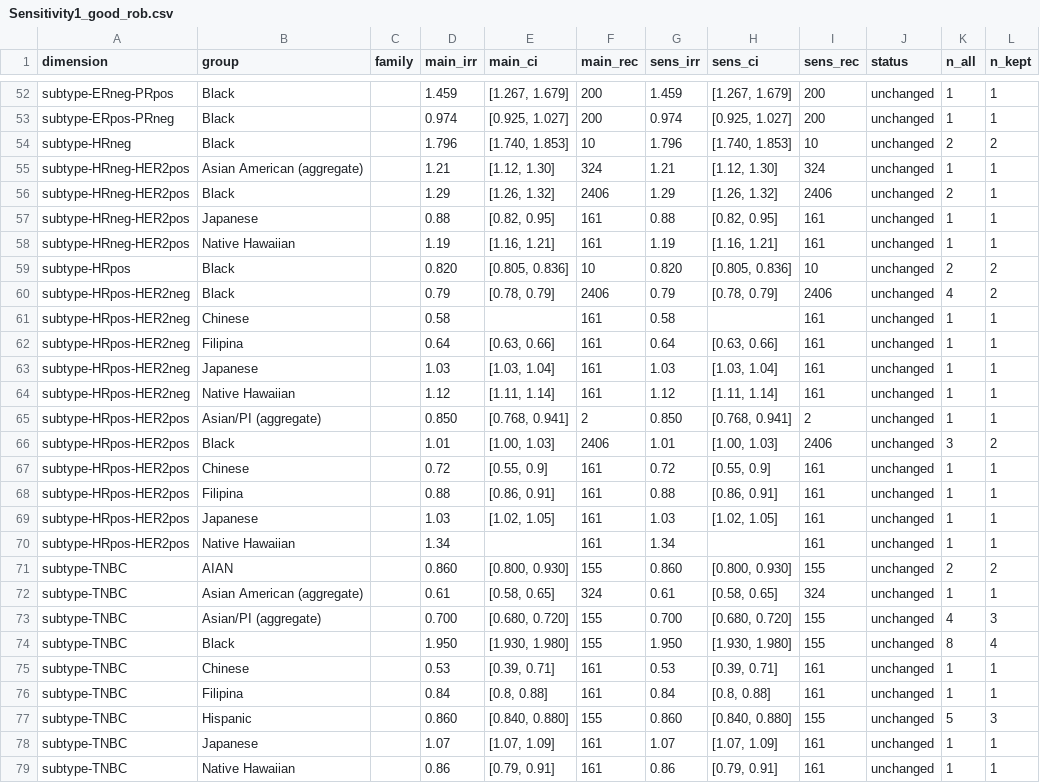
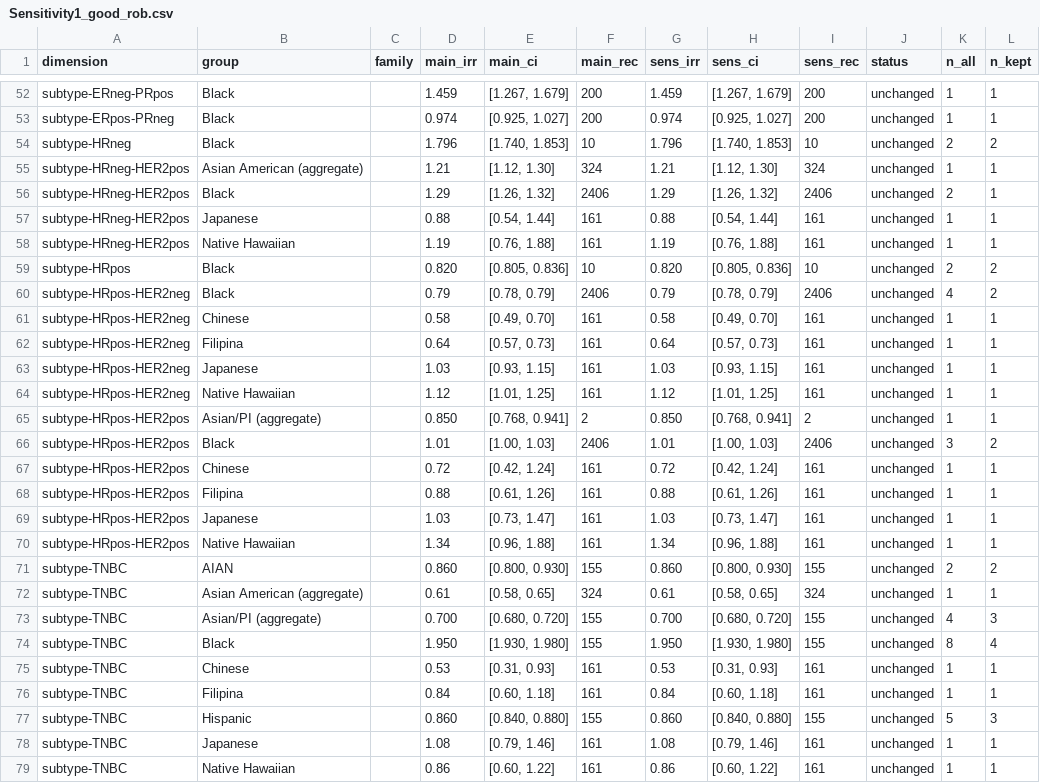
Before and after one commit to p16791918-lab/Meta, a CSV file: meta_agents/search_v2/outputs/Sensitivity1_good_rob.csv, drawn as a sheet; only a part is shown, gaps mark what is left out.

```diff
--- a/meta_agents/search_v2/outputs/Sensitivity1_good_rob.csv
+++ b/meta_agents/search_v2/outputs/Sensitivity1_good_rob.csv
@@ -56,16 +56,16 @@ subtype-HRneg-HER2pos,Asian American (aggregate),,1.21," [1.12, 1.30]",324,1.21,
 subtype-HRneg-HER2pos,Black,,1.29," [1.26, 1.32]",2406,1.29," [1.26, 1.32]",2406,unchanged,2,1
-subtype-HRneg-HER2pos,Japanese,,0.88," [0.82, 0.95]",161,0.88," [0.82, 0.95]",161,unchanged,1,1
-subtype-HRneg-HER2pos,Native Hawaiian,,1.19," [1.16, 1.21]",161,1.19," [1.16, 1.21]",161,unchanged,1,1
+subtype-HRneg-HER2pos,Japanese,,0.88," [0.54, 1.44]",161,0.88," [0.54, 1.44]",161,unchanged,1,1
+subtype-HRneg-HER2pos,Native Hawaiian,,1.19," [0.76, 1.88]",161,1.19," [0.76, 1.88]",161,unchanged,1,1
 subtype-HRpos,Black,,0.820," [0.805, 0.836]",10,0.820," [0.805, 0.836]",10,unchanged,2,2
 subtype-HRpos-HER2neg,Black,,0.79," [0.78, 0.79]",2406,0.79," [0.78, 0.79]",2406,unchanged,4,2
-subtype-HRpos-HER2neg,Chinese,,0.58,,161,0.58,,161,unchanged,1,1
-subtype-HRpos-HER2neg,Filipina,,0.64," [0.63, 0.66]",161,0.64," [0.63, 0.66]",161,unchanged,1,1
-subtype-HRpos-HER2neg,Japanese,,1.03," [1.03, 1.04]",161,1.03," [1.03, 1.04]",161,unchanged,1,1
-subtype-HRpos-HER2neg,Native Hawaiian,,1.12," [1.11, 1.14]",161,1.12," [1.11, 1.14]",161,unchanged,1,1
+subtype-HRpos-HER2neg,Chinese,,0.58," [0.49, 0.70]",161,0.58," [0.49, 0.70]",161,unchanged,1,1
+subtype-HRpos-HER2neg,Filipina,,0.64," [0.57, 0.73]",161,0.64," [0.57, 0.73]",161,unchanged,1,1
+subtype-HRpos-HER2neg,Japanese,,1.03," [0.93, 1.15]",161,1.03," [0.93, 1.15]",161,unchanged,1,1
+subtype-HRpos-HER2neg,Native Hawaiian,,1.12," [1.01, 1.25]",161,1.12," [1.01, 1.25]",161,unchanged,1,1
 subtype-HRpos-HER2pos,Asian/PI (aggregate),,0.850," [0.768, 0.941]",2,0.850," [0.768, 0.941]",2,unchanged,1,1
 subtype-HRpos-HER2pos,Black,,1.01," [1.00, 1.03]",2406,1.01," [1.00, 1.03]",2406,unchanged,3,2
-subtype-HRpos-HER2pos,Chinese,,0.72," [0.55, 0.9]",161,0.72," [0.55, 0.9]",161,unchanged,1,1
-subtype-HRpos-HER2pos,Filipina,,0.88," [0.86, 0.91]",161,0.88," [0.86, 0.91]",161,unchanged,1,1
-subtype-HRpos-HER2pos,Japanese,,1.03," [1.02, 1.05]",161,1.03," [1.02, 1.05]",161,unchanged,1,1
-subtype-HRpos-HER2pos,Native Hawaiian,,1.34,,161,1.34,,161,unchanged,1,1
+subtype-HRpos-HER2pos,Chinese,,0.72," [0.42, 1.24]",161,0.72," [0.42, 1.24]",161,unchanged,1,1
+subtype-HRpos-HER2pos,Filipina,,0.88," [0.61, 1.26]",161,0.88," [0.61, 1.26]",161,unchanged,1,1
+subtype-HRpos-HER2pos,Japanese,,1.03," [0.73, 1.47]",161,1.03," [0.73, 1.47]",161,unchanged,1,1
+subtype-HRpos-HER2pos,Native Hawaiian,,1.34," [0.96, 1.88]",161,1.34," [0.96, 1.88]",161,unchanged,1,1
 subtype-TNBC,AIAN,,0.860," [0.800, 0.930]",155,0.860," [0.800, 0.930]",155,unchanged,2,2
@@ -74,6 +74,6 @@ subtype-TNBC,Asian/PI (aggregate),,0.700," [0.680, 0.720]",155,0.700," [0.680, 0
 subtype-TNBC,Black,,1.950," [1.930, 1.980]",155,1.950," [1.930, 1.980]",155,unchanged,8,4
-subtype-TNBC,Chinese,,0.53," [0.39, 0.71]",161,0.53," [0.39, 0.71]",161,unchanged,1,1
-subtype-TNBC,Filipina,,0.84," [0.8, 0.88]",161,0.84," [0.8, 0.88]",161,unchanged,1,1
+subtype-TNBC,Chinese,,0.53," [0.31, 0.93]",161,0.53," [0.31, 0.93]",161,unchanged,1,1
+subtype-TNBC,Filipina,,0.84," [0.60, 1.18]",161,0.84," [0.60, 1.18]",161,unchanged,1,1
 subtype-TNBC,Hispanic,,0.860," [0.840, 0.880]",155,0.860," [0.840, 0.880]",155,unchanged,5,3
-subtype-TNBC,Japanese,,1.07," [1.07, 1.09]",161,1.07," [1.07, 1.09]",161,unchanged,1,1
-subtype-TNBC,Native Hawaiian,,0.86," [0.79, 0.91]",161,0.86," [0.79, 0.91]",161,unchanged,1,1
+subtype-TNBC,Japanese,,1.08," [0.79, 1.46]",161,1.08," [0.79, 1.46]",161,unchanged,1,1
+subtype-TNBC,Native Hawaiian,,0.86," [0.60, 1.22]",161,0.86," [0.60, 1.22]",161,unchanged,1,1
```
Also changed, not shown: meta_agents/search_v2/TableSA_main_representatives.csv, meta_agents/search_v2/breast_extraction.csv, 11 other files.
